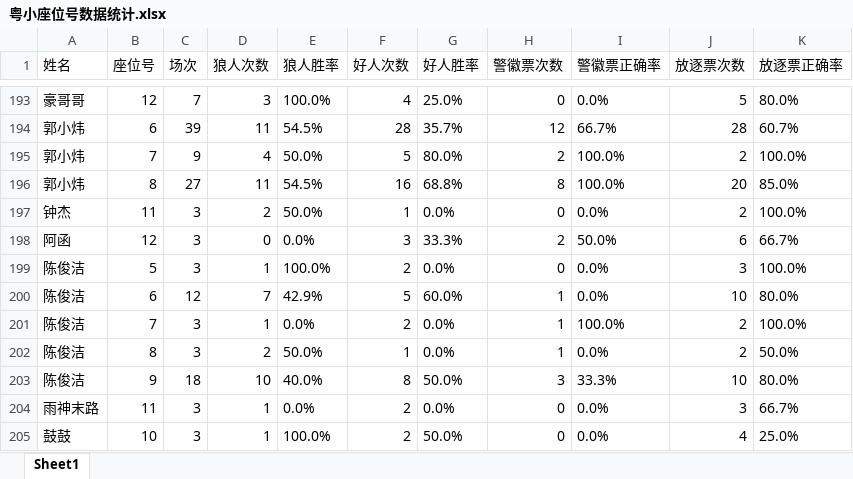
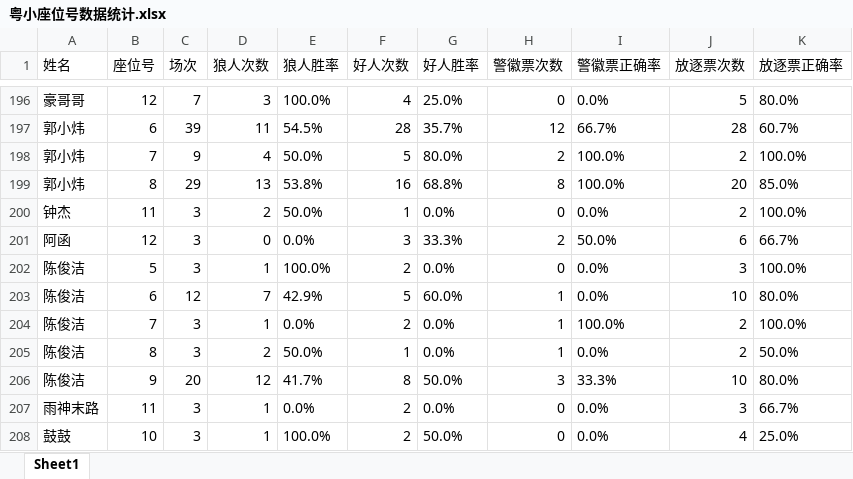
Before and after one commit to misamisa28/lrs, an Excel workbook: data/粤小座位号数据统计.xlsx, sheet Sheet1, drawn as a sheet; only a part is shown, gaps mark what is left out; values as stored, in another font and other column widths than the file's, no borders; addresses are those after the commit; the diff covers the shown part only; the diff names each change by its address in the sheet, - before the commit and + after, or states it on an @@ line.

```diff
--- a/data/粤小座位号数据统计.xlsx (sheet Sheet1)
+++ b/data/粤小座位号数据统计.xlsx (sheet Sheet1)
-C199 (场次): 27
+C199 (场次): 29
-D199 (狼人次数): 11
+D199 (狼人次数): 13
-E199 (狼人胜率): 54.5%
+E199 (狼人胜率): 53.8%
-C206 (场次): 18
+C206 (场次): 20
-D206 (狼人次数): 10
+D206 (狼人次数): 12
-E206 (狼人胜率): 40.0%
+E206 (狼人胜率): 41.7%
```
Also changed, not shown: 3 added rows and 39 edited cells elsewhere in this sheet, 15 other files.
